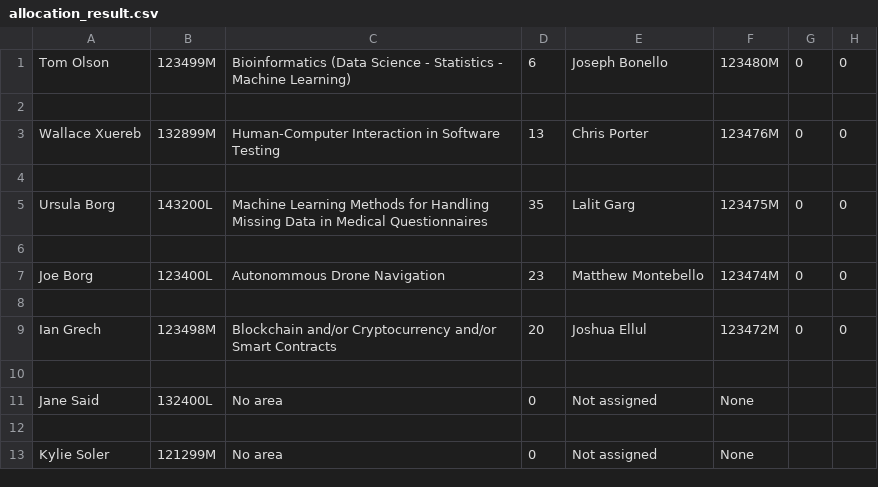
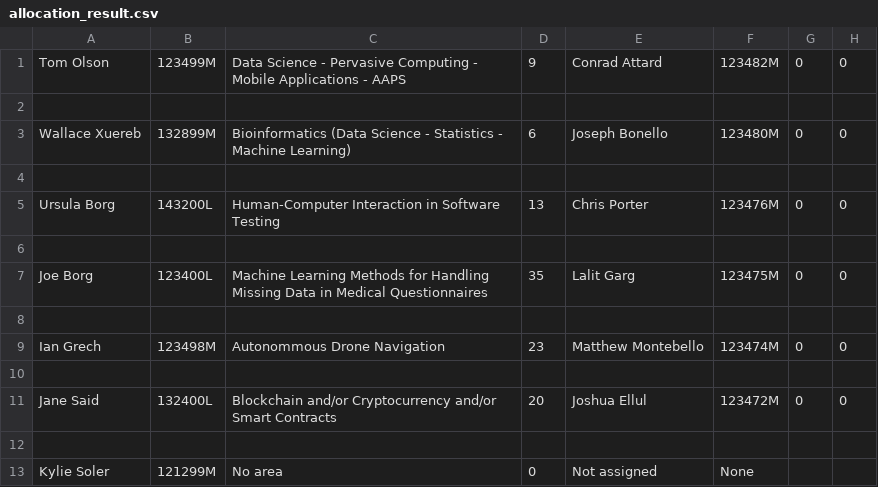
Before and after one commit to NicoleCassar/GAPT, a CSV file: FYPAllocationTest/FYPAllocationTest/allocation_result.csv, drawn as a sheet.

Commit message:
Fixed Bug with Allocation_Log.txt @ConnorSF 23.05.2020

```diff
--- a/FYPAllocationTest/FYPAllocationTest/allocation_result.csv
+++ b/FYPAllocationTest/FYPAllocationTest/allocation_result.csv
@@ -1,12 +1,12 @@
-Tom Olson,123499M,Bioinformatics (Data Science - Statistics - Machine Learning),6,Joseph Bonello,123480M,0,0
+Tom Olson,123499M,Data Science - Pervasive Computing - Mobile Applications - AAPS,9,Conrad Attard,123482M,0,0
 
-Wallace Xuereb,132899M,Human-Computer Interaction in Software Testing,13,Chris Porter,123476M,0,0
+Wallace Xuereb,132899M,Bioinformatics (Data Science - Statistics - Machine Learning),6,Joseph Bonello,123480M,0,0
 
-Ursula Borg,143200L,Machine Learning Methods for Handling Missing Data in Medical Questionnaires,35,Lalit Garg,123475M,0,0
+Ursula Borg,143200L,Human-Computer Interaction in Software Testing,13,Chris Porter,123476M,0,0
 
-Joe Borg,123400L,Autonommous Drone Navigation,23,Matthew Montebello,123474M,0,0
+Joe Borg,123400L,Machine Learning Methods for Handling Missing Data in Medical Questionnaires,35,Lalit Garg,123475M,0,0
 
-Ian Grech,123498M,Blockchain and/or Cryptocurrency and/or Smart Contracts,20,Joshua Ellul,123472M,0,0
+Ian Grech,123498M,Autonommous Drone Navigation,23,Matthew Montebello,123474M,0,0
 
-Jane Said,132400L,No area,0,Not assigned,None,,
+Jane Said,132400L,Blockchain and/or Cryptocurrency and/or Smart Contracts,20,Joshua Ellul,123472M,0,0
 
```
Also changed, not shown: FYPAllocationTest/FYPAllocationTest/Supervisors.csv, 3 other files.
